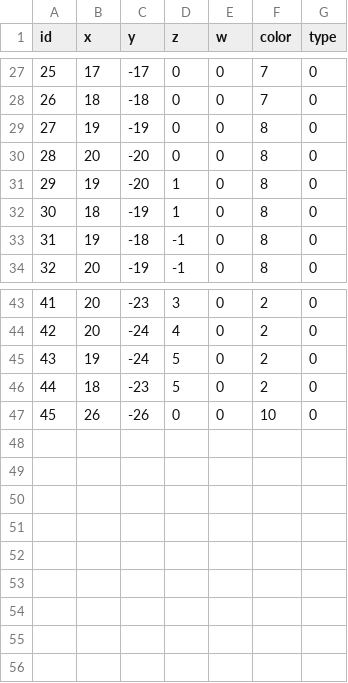
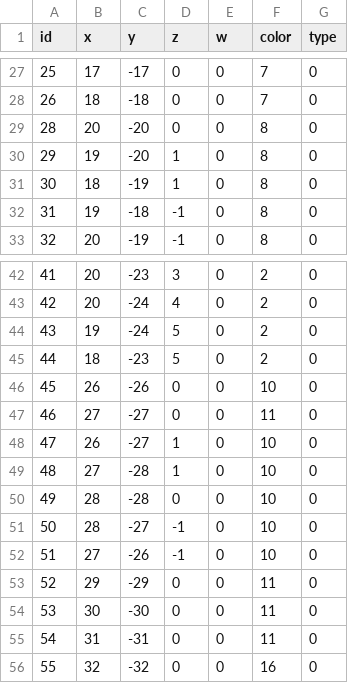
Before and after one commit to Juyeong11/Graduation_project, a CSV file: BeatSlimeClient/Assets/Resources/MapCSV/Tutorial.csv, drawn as a sheet; only a part is shown, gaps mark what is left out.

Commit message:
Add Tutorial Scene + Item Model

```diff
--- a/BeatSlimeClient/Assets/Resources/MapCSV/Tutorial.csv
+++ b/BeatSlimeClient/Assets/Resources/MapCSV/Tutorial.csv
@@ -28,3 +28,2 @@ id,x,y,z,w,color,type
 26,18,-18,0,0,7,0
-27,19,-19,0,0,8,0
 28,20,-20,0,0,8,0
@@ -47 +46,11 @@ id,x,y,z,w,color,type
 45,26,-26,0,0,10,0
+46,27,-27,0,0,11,0
+47,26,-27,1,0,10,0
+48,27,-28,1,0,10,0
+49,28,-28,0,0,10,0
+50,28,-27,-1,0,10,0
+51,27,-26,-1,0,10,0
+52,29,-29,0,0,11,0
+53,30,-30,0,0,11,0
+54,31,-31,0,0,11,0
+55,32,-32,0,0,16,0
```
Also changed, not shown: BeatSlimeClient/Assets/Resources/Pattern/Tutorial.csv, BeatSlimeServer/Server/Server/Music/Tutorial.csv, 7 other files.
